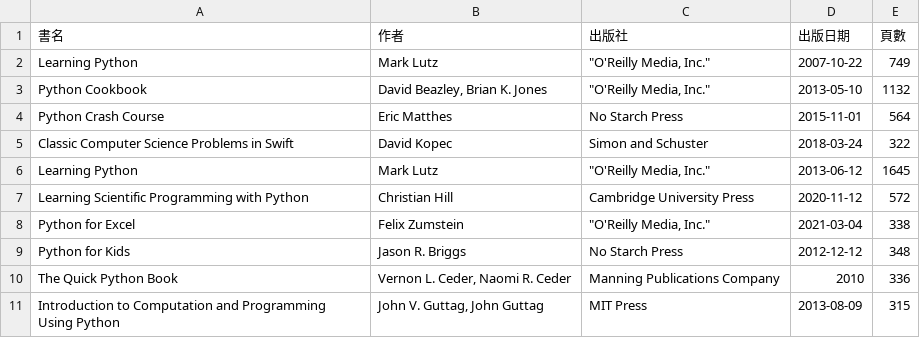
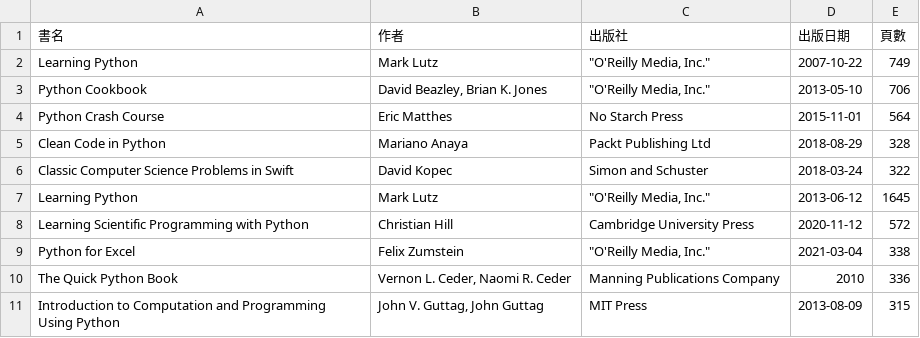
Before and after one commit to shadow-fun/midterm-crawler, a CSV file: api.csv, drawn as a sheet.

```diff
--- a/api.csv
+++ b/api.csv
@@ -2,4 +2,5 @@
 Learning Python,Mark Lutz,"""O'Reilly Media, Inc.""",2007-10-22,749
-Python Cookbook,"David Beazley, Brian K. Jones","""O'Reilly Media, Inc.""",2013-05-10,1132
+Python Cookbook,"David Beazley, Brian K. Jones","""O'Reilly Media, Inc.""",2013-05-10,706
 Python Crash Course,Eric Matthes,No Starch Press,2015-11-01,564
+Clean Code in Python,Mariano Anaya,Packt Publishing Ltd,2018-08-29,328
 Classic Computer Science Problems in Swift,David Kopec,Simon and Schuster,2018-03-24,322
@@ -8,3 +9,2 @@ Learning Scientific Programming with Python,Christian Hill,Cambridge University
 Python for Excel,Felix Zumstein,"""O'Reilly Media, Inc.""",2021-03-04,338
-Python for Kids,Jason R. Briggs,No Starch Press,2012-12-12,348
 The Quick Python Book,"Vernon L. Ceder, Naomi R. Ceder",Manning Publications Company,2010,336
```
